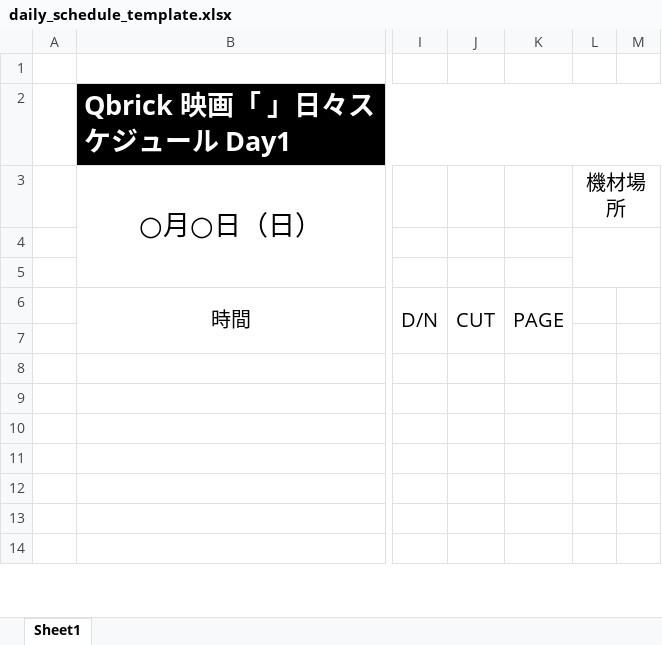
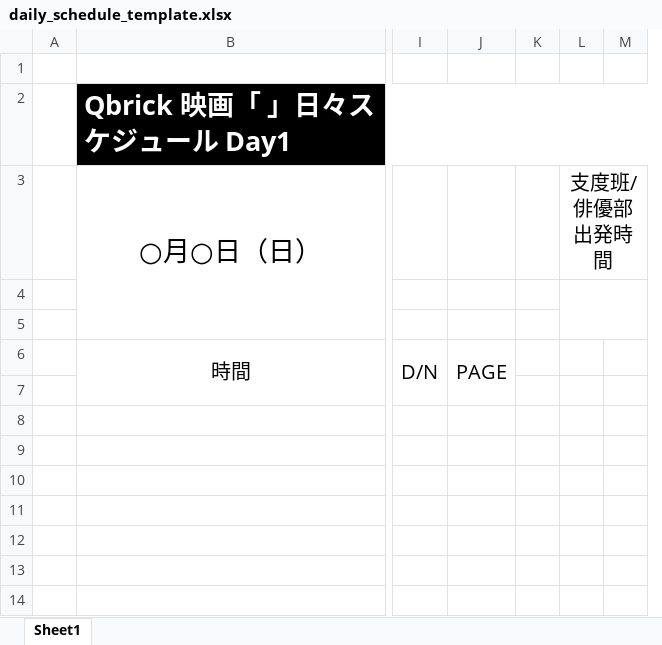
Before and after one commit to kirikiri-p/Qbrick_movie_admin, an Excel workbook: daily_schedule_template.xlsx, sheet Sheet1, drawn as a sheet; only a part is shown, gaps mark what is left out; values as stored, in another font and other column widths than the file's, no borders; charts and pictures not drawn; removed rows and columns are numbered as before the commit, all else as after; the diff names each change by its address in the sheet, - before the commit and + after, or states it on an @@ line.

```diff
--- a/daily_schedule_template.xlsx (sheet Sheet1)
+++ b/daily_schedule_template.xlsx (sheet Sheet1)
-column J, row 6: CUT
+column K, empty
-L3: 機材場所
+L3: 支度班/俳優部出発時間
```
Also changed, not shown: 17 other files.
